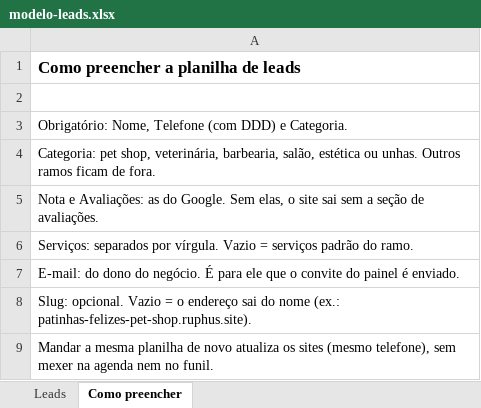
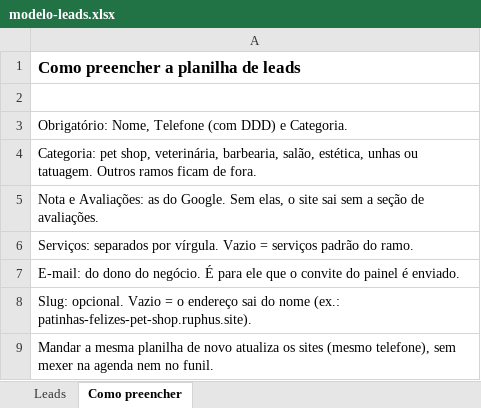
Before and after one commit to alexandrefonseca1972/ruphus-site, an Excel workbook: public/modelo-leads.xlsx, sheet Como preencher, drawn as a sheet; values as stored, in another font and other column widths than the file's, no borders; the diff names each change by its address in the sheet, - before the commit and + after, or states it on an @@ line.

```diff
--- a/public/modelo-leads.xlsx (sheet Como preencher)
+++ b/public/modelo-leads.xlsx (sheet Como preencher)
-A4: …barbearia, salão, estética ou unhas. Outros ramos…
+A4: …barbearia, salão, estética, unhas ou tatuagem. Outros ramos…
```
Also changed, not shown: 30 other files.
